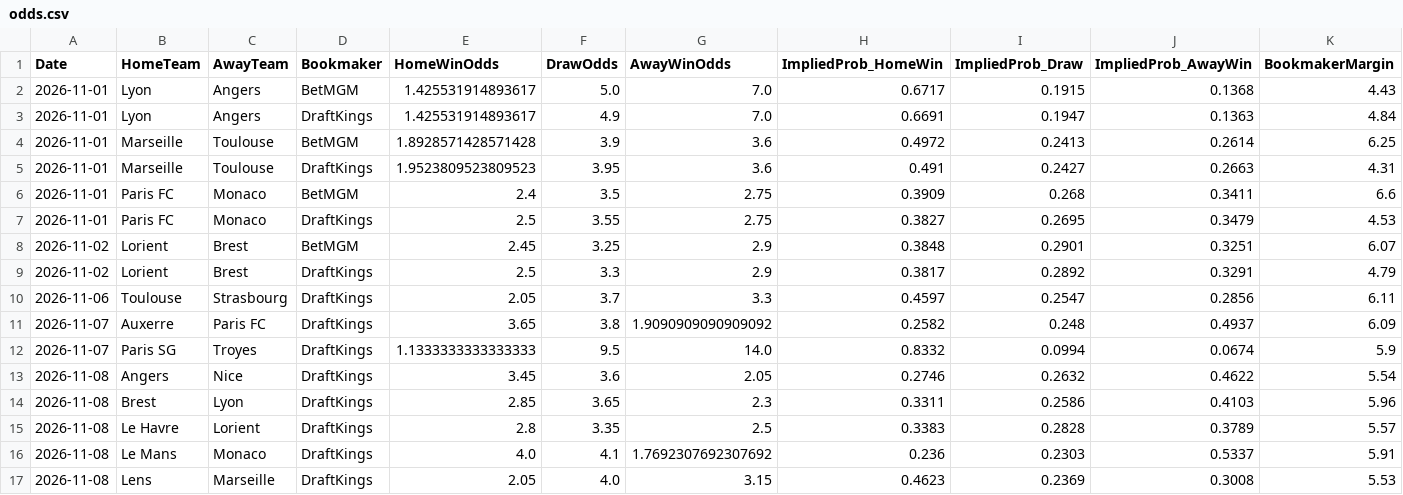
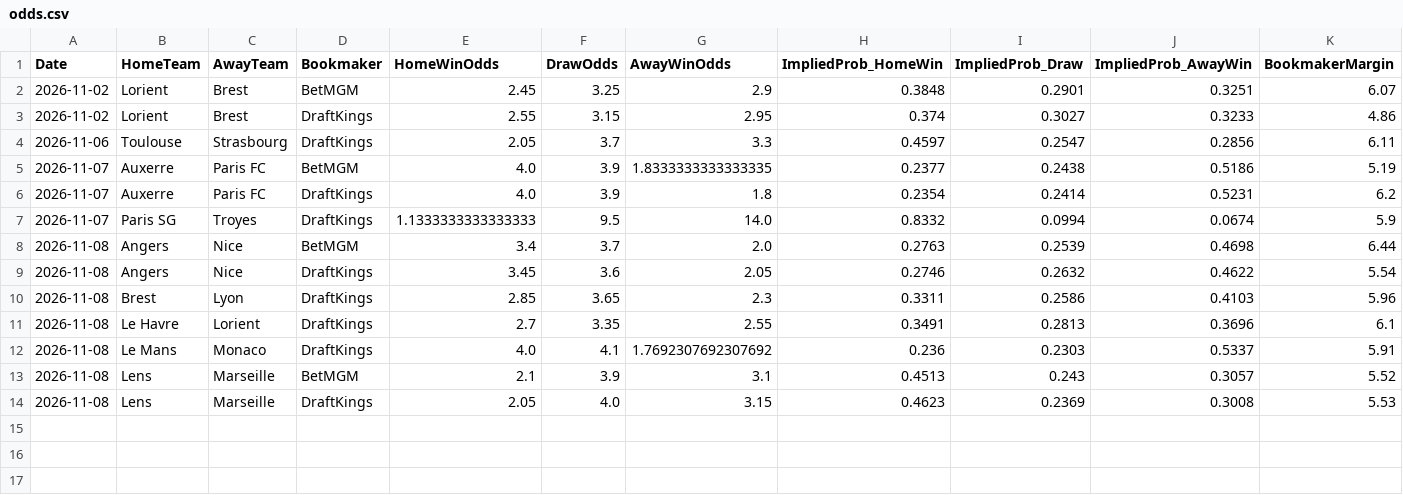
Before and after one commit to gmalbert/ligue-1, a CSV file: data_files/raw/odds.csv, drawn as a sheet.

```diff
--- a/data_files/raw/odds.csv
+++ b/data_files/raw/odds.csv
@@ -1,17 +1,14 @@
 Date,HomeTeam,AwayTeam,Bookmaker,HomeWinOdds,DrawOdds,AwayWinOdds,ImpliedProb_HomeWin,ImpliedProb_Draw,ImpliedProb_AwayWin,BookmakerMargin
-2026-11-01,Lyon,Angers,BetMGM,1.425531914893617,5.0,7.0,0.6717,0.1915,0.1368,4.43
-2026-11-01,Lyon,Angers,DraftKings,1.425531914893617,4.9,7.0,0.6691,0.1947,0.1363,4.84
-2026-11-01,Marseille,Toulouse,BetMGM,1.8928571428571428,3.9,3.6,0.4972,0.2413,0.2614,6.25
-2026-11-01,Marseille,Toulouse,DraftKings,1.9523809523809523,3.95,3.6,0.491,0.2427,0.2663,4.31
-2026-11-01,Paris FC,Monaco,BetMGM,2.4,3.5,2.75,0.3909,0.268,0.3411,6.6
-2026-11-01,Paris FC,Monaco,DraftKings,2.5,3.55,2.75,0.3827,0.2695,0.3479,4.53
 2026-11-02,Lorient,Brest,BetMGM,2.45,3.25,2.9,0.3848,0.2901,0.3251,6.07
-2026-11-02,Lorient,Brest,DraftKings,2.5,3.3,2.9,0.3817,0.2892,0.3291,4.79
+2026-11-02,Lorient,Brest,DraftKings,2.55,3.15,2.95,0.374,0.3027,0.3233,4.86
 2026-11-06,Toulouse,Strasbourg,DraftKings,2.05,3.7,3.3,0.4597,0.2547,0.2856,6.11
-2026-11-07,Auxerre,Paris FC,DraftKings,3.65,3.8,1.9090909090909092,0.2582,0.248,0.4937,6.09
+2026-11-07,Auxerre,Paris FC,BetMGM,4.0,3.9,1.8333333333333335,0.2377,0.2438,0.5186,5.19
+2026-11-07,Auxerre,Paris FC,DraftKings,4.0,3.9,1.8,0.2354,0.2414,0.5231,6.2
 2026-11-07,Paris SG,Troyes,DraftKings,1.1333333333333333,9.5,14.0,0.8332,0.0994,0.0674,5.9
+2026-11-08,Angers,Nice,BetMGM,3.4,3.7,2.0,0.2763,0.2539,0.4698,6.44
 2026-11-08,Angers,Nice,DraftKings,3.45,3.6,2.05,0.2746,0.2632,0.4622,5.54
 2026-11-08,Brest,Lyon,DraftKings,2.85,3.65,2.3,0.3311,0.2586,0.4103,5.96
-2026-11-08,Le Havre,Lorient,DraftKings,2.8,3.35,2.5,0.3383,0.2828,0.3789,5.57
+2026-11-08,Le Havre,Lorient,DraftKings,2.7,3.35,2.55,0.3491,0.2813,0.3696,6.1
 2026-11-08,Le Mans,Monaco,DraftKings,4.0,4.1,1.7692307692307692,0.236,0.2303,0.5337,5.91
+2026-11-08,Lens,Marseille,BetMGM,2.1,3.9,3.1,0.4513,0.243,0.3057,5.52
 2026-11-08,Lens,Marseille,DraftKings,2.05,4.0,3.15,0.4623,0.2369,0.3008,5.53
```
Also changed, not shown: data_files/model_features/market_features.csv, data_files/predictions_log.csv, 12 other files.
